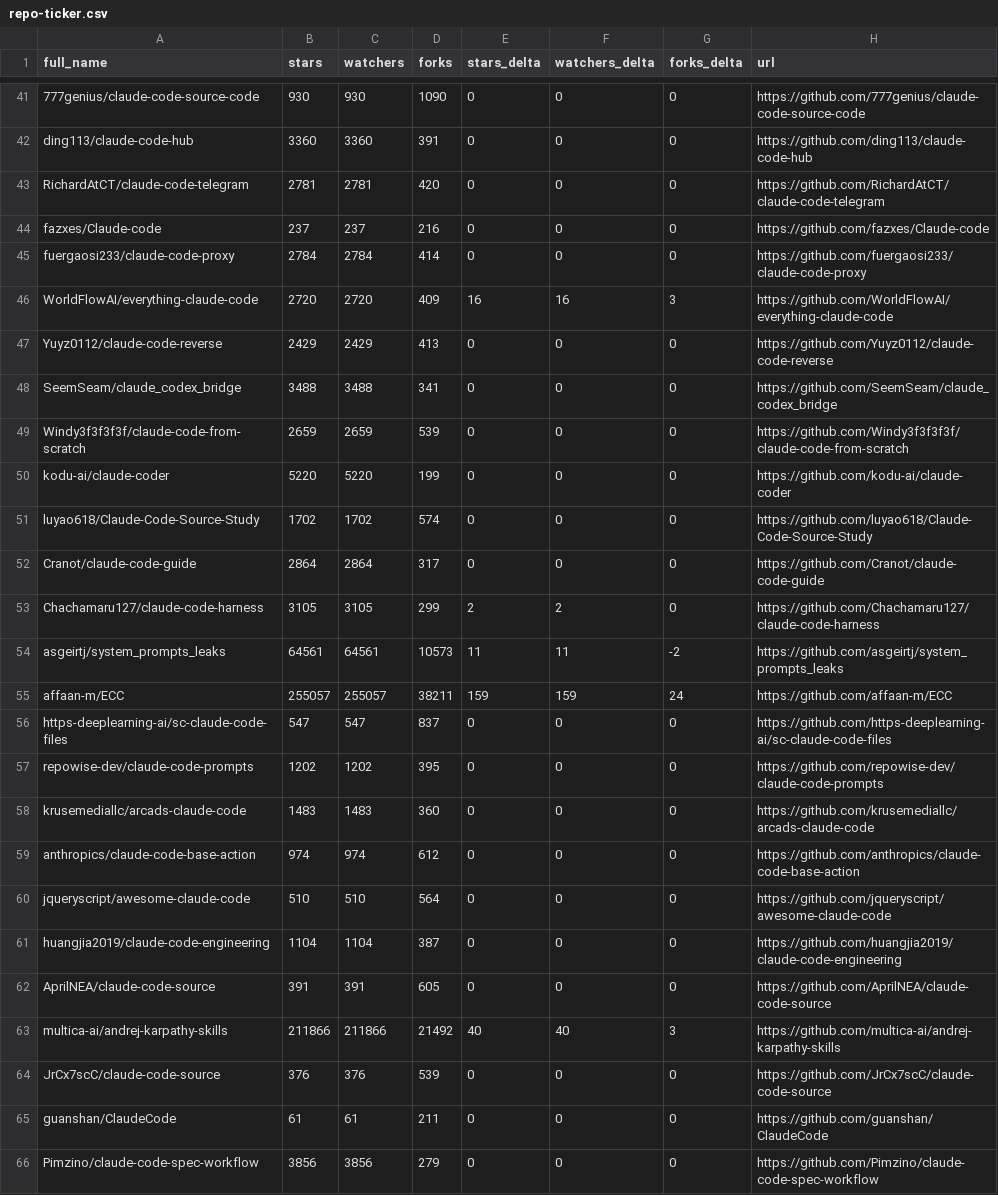
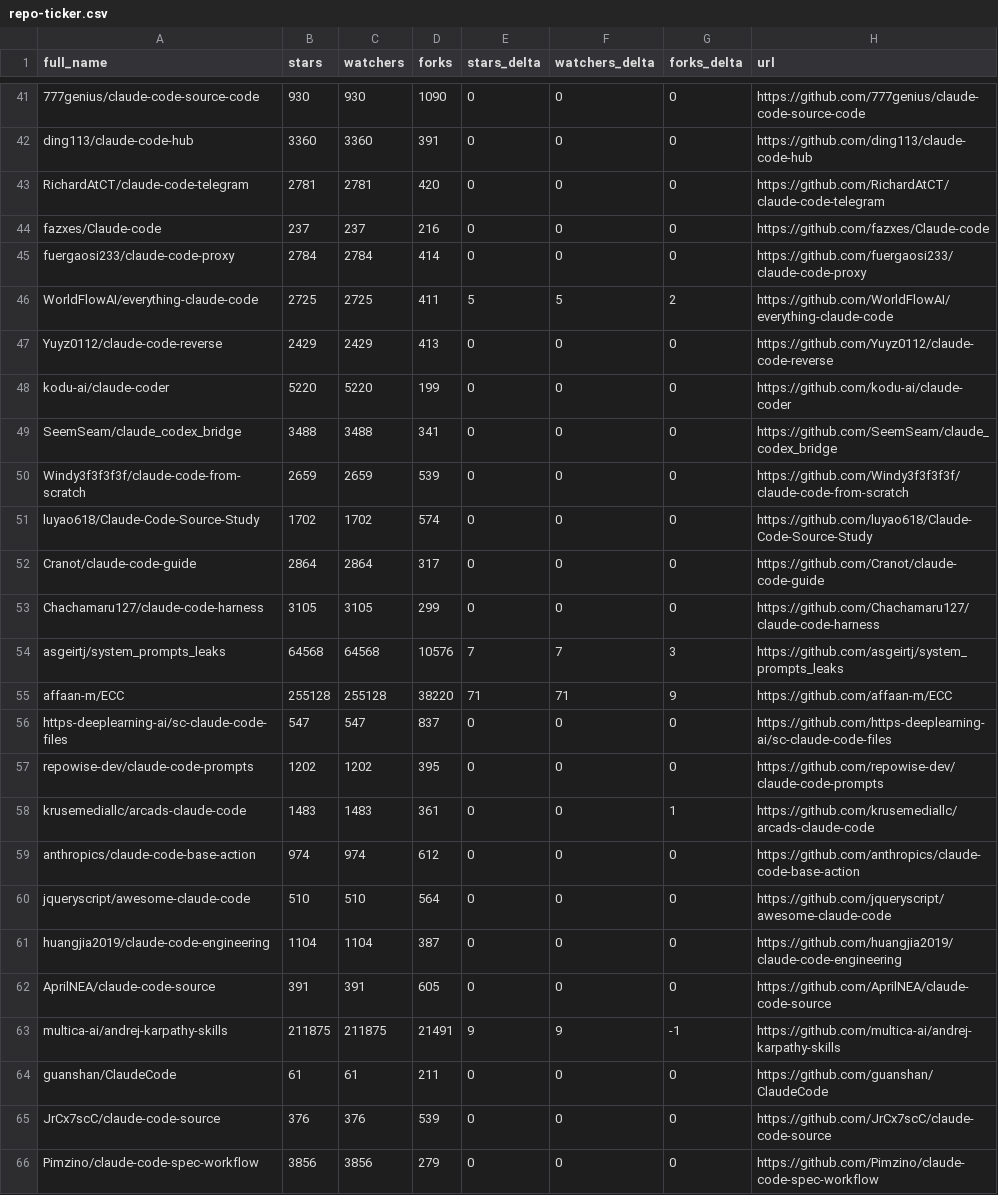
Before and after one commit to XiehangX/awesome-claude-code, a CSV file: data/repo-ticker.csv, drawn as a sheet; only a part is shown, gaps mark what is left out; the diff covers the shown part only.

```diff
--- a/data/repo-ticker.csv
+++ b/data/repo-ticker.csv
@@ -45,15 +45,15 @@ fazxes/Claude-code,237,237,216,0,0,0,https://github.com/fazxes/Claude-code
 fuergaosi233/claude-code-proxy,2784,2784,414,0,0,0,https://github.com/fuergaosi233/claude-code-proxy
-WorldFlowAI/everything-claude-code,2720,2720,409,16,16,3,https://github.com/WorldFlowAI/everything-claude-code
+WorldFlowAI/everything-claude-code,2725,2725,411,5,5,2,https://github.com/WorldFlowAI/everything-claude-code
 Yuyz0112/claude-code-reverse,2429,2429,413,0,0,0,https://github.com/Yuyz0112/claude-code-reverse
+kodu-ai/claude-coder,5220,5220,199,0,0,0,https://github.com/kodu-ai/claude-coder
 SeemSeam/claude_codex_bridge,3488,3488,341,0,0,0,https://github.com/SeemSeam/claude_codex_bridge
 Windy3f3f3f3f/claude-code-from-scratch,2659,2659,539,0,0,0,https://github.com/Windy3f3f3f3f/claude-code-from-scratch
-kodu-ai/claude-coder,5220,5220,199,0,0,0,https://github.com/kodu-ai/claude-coder
 luyao618/Claude-Code-Source-Study,1702,1702,574,0,0,0,https://github.com/luyao618/Claude-Code-Source-Study
 Cranot/claude-code-guide,2864,2864,317,0,0,0,https://github.com/Cranot/claude-code-guide
-Chachamaru127/claude-code-harness,3105,3105,299,2,2,0,https://github.com/Chachamaru127/claude-code-harness
-asgeirtj/system_prompts_leaks,64561,64561,10573,11,11,-2,https://github.com/asgeirtj/system_prompts_leaks
-affaan-m/ECC,255057,255057,38211,159,159,24,https://github.com/affaan-m/ECC
+Chachamaru127/claude-code-harness,3105,3105,299,0,0,0,https://github.com/Chachamaru127/claude-code-harness
+asgeirtj/system_prompts_leaks,64568,64568,10576,7,7,3,https://github.com/asgeirtj/system_prompts_leaks
+affaan-m/ECC,255128,255128,38220,71,71,9,https://github.com/affaan-m/ECC
 https-deeplearning-ai/sc-claude-code-files,547,547,837,0,0,0,https://github.com/https-deeplearning-ai/sc-claude-code-files
 repowise-dev/claude-code-prompts,1202,1202,395,0,0,0,https://github.com/repowise-dev/claude-code-prompts
-krusemediallc/arcads-claude-code,1483,1483,360,0,0,0,https://github.com/krusemediallc/arcads-claude-code
+krusemediallc/arcads-claude-code,1483,1483,361,0,0,1,https://github.com/krusemediallc/arcads-claude-code
 anthropics/claude-code-base-action,974,974,612,0,0,0,https://github.com/anthropics/claude-code-base-action
@@ -62,5 +62,5 @@ huangjia2019/claude-code-engineering,1104,1104,387,0,0,0,https://github.com/huan
 AprilNEA/claude-code-source,391,391,605,0,0,0,https://github.com/AprilNEA/claude-code-source
-multica-ai/andrej-karpathy-skills,211866,211866,21492,40,40,3,https://github.com/multica-ai/andrej-karpathy-skills
+multica-ai/andrej-karpathy-skills,211875,211875,21491,9,9,-1,https://github.com/multica-ai/andrej-karpathy-skills
+guanshan/ClaudeCode,61,61,211,0,0,0,https://github.com/guanshan/ClaudeCode
 JrCx7scC/claude-code-source,376,376,539,0,0,0,https://github.com/JrCx7scC/claude-code-source
-guanshan/ClaudeCode,61,61,211,0,0,0,https://github.com/guanshan/ClaudeCode
 Pimzino/claude-code-spec-workflow,3856,3856,279,0,0,0,https://github.com/Pimzino/claude-code-spec-workflow
```
Also changed, not shown: 2 added rows, 2 removed rows, 1 moved row and 98 edited cells elsewhere in this file, 2 other files.
